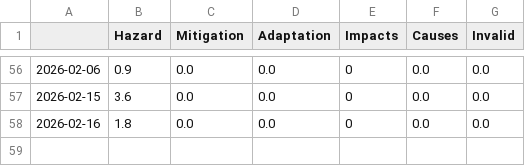
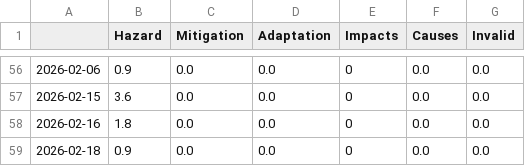
Before and after one commit to friedhumb-news/thunderstormIsComing, a CSV file: csv/topics_date.csv, drawn as a sheet; only a part is shown, gaps mark what is left out; the diff names each change by its address in the sheet, - before the commit and + after, or states it on an @@ line.

```diff
--- a/csv/topics_date.csv
+++ b/csv/topics_date.csv
+row 59: 2026-02-18 | 0.9 | 0.0 | 0.0 | 0 | 0.0 | 0.0
```
Also changed, not shown: 4 other files.
